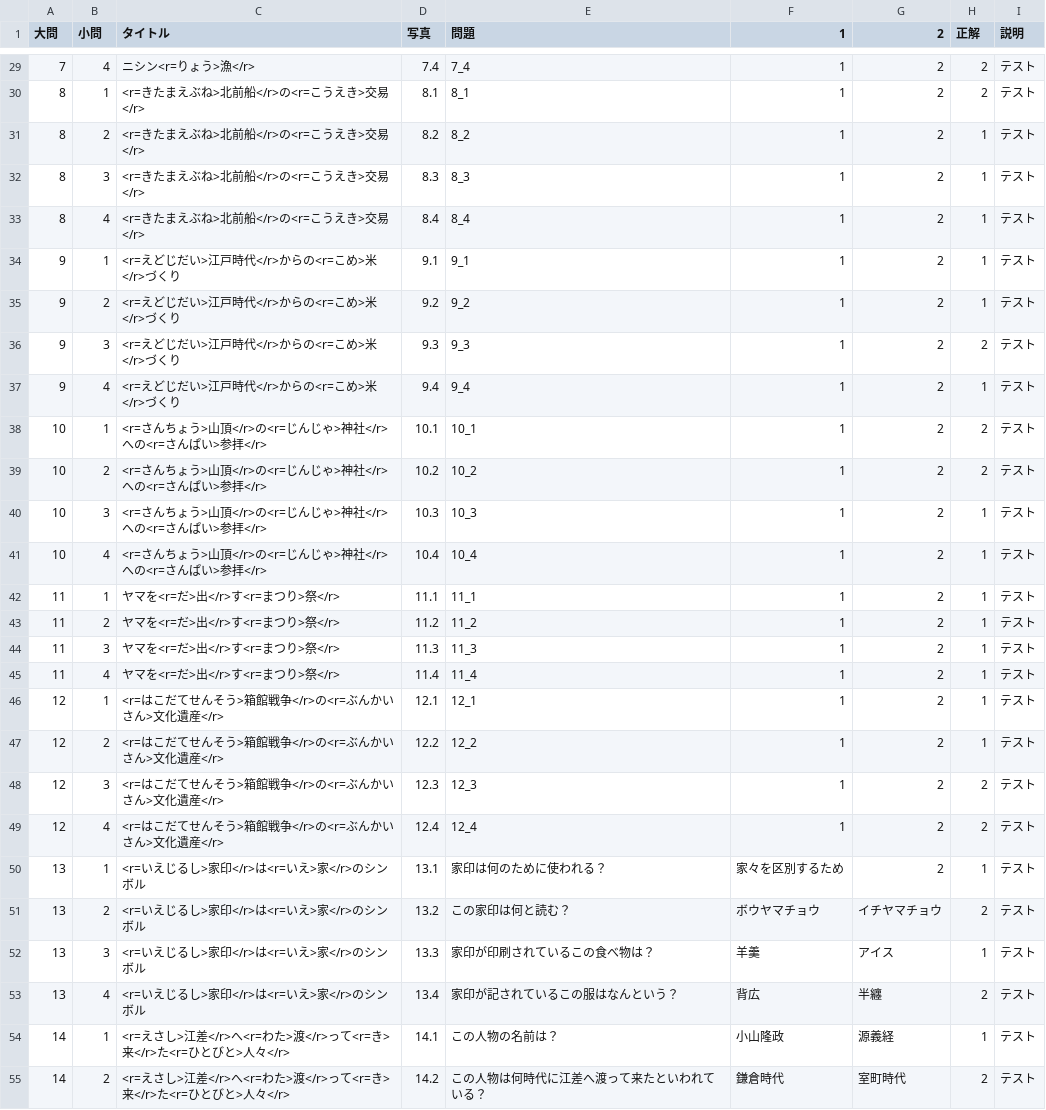
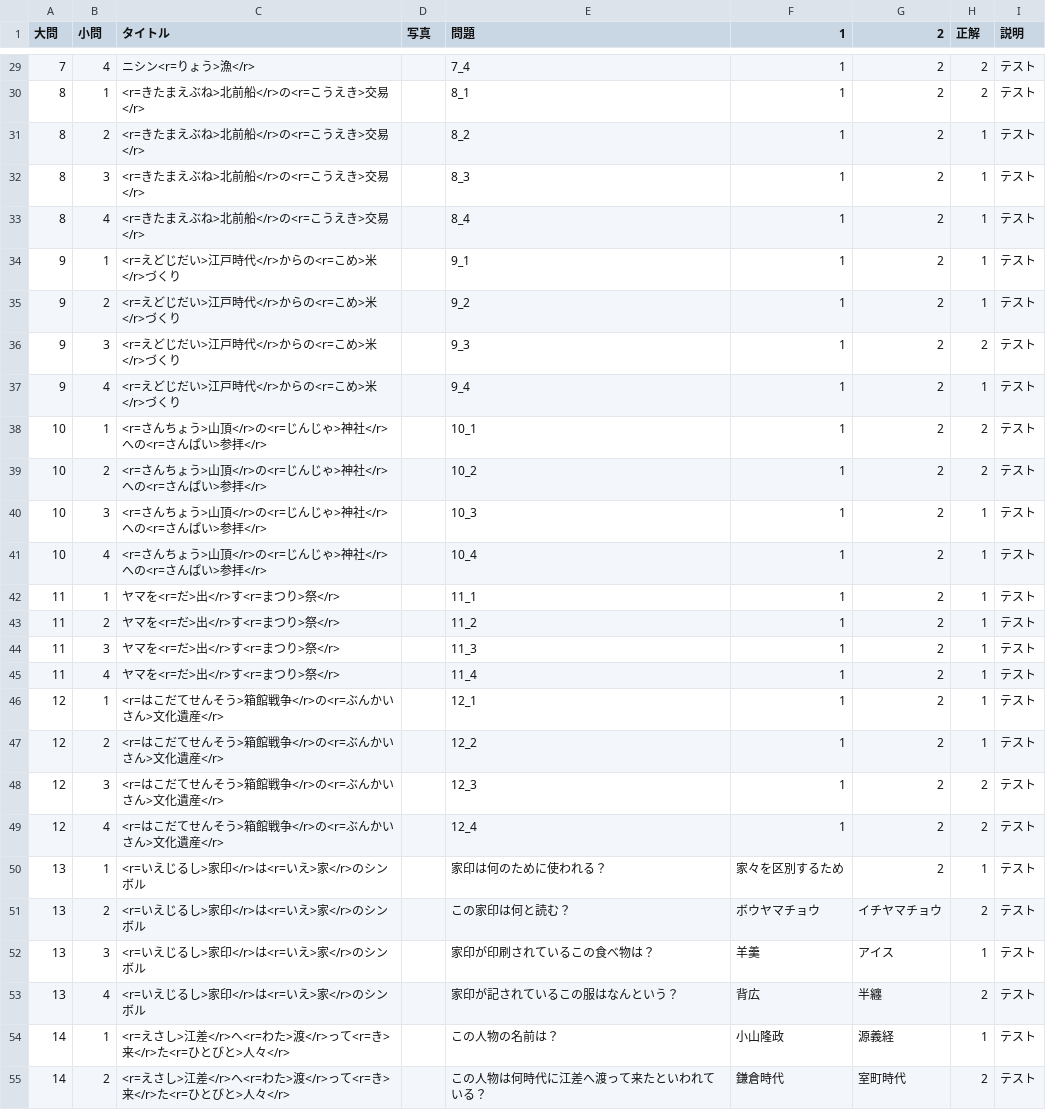
Before and after one commit to QuizAtive/esashi_WebTest2, a CSV file: docs/StreamingAssets/test_2.csv, drawn as a sheet; only a part is shown, gaps mark what is left out; the diff covers the shown part only.

```diff
--- a/docs/StreamingAssets/test_2.csv
+++ b/docs/StreamingAssets/test_2.csv
@@ -29,27 +29,27 @@
-7,4,ニシン<r=りょう>漁</r>,7.4,7_4,1,2,2,テスト
-8,1,<r=きたまえぶね>北前船</r>の<r=こうえき>交易</r>,8.1,8_1,1,2,2,テスト
-8,2,<r=きたまえぶね>北前船</r>の<r=こうえき>交易</r>,8.2,8_2,1,2,1,テスト
-8,3,<r=きたまえぶね>北前船</r>の<r=こうえき>交易</r>,8.3,8_3,1,2,1,テスト
-8,4,<r=きたまえぶね>北前船</r>の<r=こうえき>交易</r>,8.4,8_4,1,2,1,テスト
-9,1,<r=えどじだい>江戸時代</r>からの<r=こめ>米</r>づくり,9.1,9_1,1,2,1,テスト
-9,2,<r=えどじだい>江戸時代</r>からの<r=こめ>米</r>づくり,9.2,9_2,1,2,1,テスト
-9,3,<r=えどじだい>江戸時代</r>からの<r=こめ>米</r>づくり,9.3,9_3,1,2,2,テスト
-9,4,<r=えどじだい>江戸時代</r>からの<r=こめ>米</r>づくり,9.4,9_4,1,2,1,テスト
-10,1,<r=さんちょう>山頂</r>の<r=じんじゃ>神社</r>への<r=さんぱい>参拝</r>,10.1,10_1,1,2,2,テスト
-10,2,<r=さんちょう>山頂</r>の<r=じんじゃ>神社</r>への<r=さんぱい>参拝</r>,10.2,10_2,1,2,2,テスト
-10,3,<r=さんちょう>山頂</r>の<r=じんじゃ>神社</r>への<r=さんぱい>参拝</r>,10.3,10_3,1,2,1,テスト
-10,4,<r=さんちょう>山頂</r>の<r=じんじゃ>神社</r>への<r=さんぱい>参拝</r>,10.4,10_4,1,2,1,テスト
-11,1,ヤマを<r=だ>出</r>す<r=まつり>祭</r>,11.1,11_1,1,2,1,テスト
-11,2,ヤマを<r=だ>出</r>す<r=まつり>祭</r>,11.2,11_2,1,2,1,テスト
-11,3,ヤマを<r=だ>出</r>す<r=まつり>祭</r>,11.3,11_3,1,2,1,テスト
-11,4,ヤマを<r=だ>出</r>す<r=まつり>祭</r>,11.4,11_4,1,2,1,テスト
-12,1,<r=はこだてせんそう>箱館戦争</r>の<r=ぶんかいさん>文化遺産</r>,12.1,12_1,1,2,1,テスト
-12,2,<r=はこだてせんそう>箱館戦争</r>の<r=ぶんかいさん>文化遺産</r>,12.2,12_2,1,2,1,テスト
-12,3,<r=はこだてせんそう>箱館戦争</r>の<r=ぶんかいさん>文化遺産</r>,12.3,12_3,1,2,2,テスト
-12,4,<r=はこだてせんそう>箱館戦争</r>の<r=ぶんかいさん>文化遺産</r>,12.4,12_4,1,2,2,テスト
-13,1,<r=いえじるし>家印</r>は<r=いえ>家</r>のシンボル,13.1,家印は何のために使われる？,家々を区別するため,2,1,テスト
-13,2,<r=いえじるし>家印</r>は<r=いえ>家</r>のシンボル,13.2,この家印は何と読む？,ボウヤマチョウ,イチヤマチョウ,2,テスト
-13,3,<r=いえじるし>家印</r>は<r=いえ>家</r>のシンボル,13.3,家印が印刷されているこの食べ物は？,羊羹,アイス,1,テスト
-13,4,<r=いえじるし>家印</r>は<r=いえ>家</r>のシンボル,13.4,家印が記されているこの服はなんという？,背広,半纏,2,テスト
-14,1,<r=えさし>江差</r>へ<r=わた>渡</r>って<r=き>来</r>た<r=ひとびと>人々</r>,14.1,この人物の名前は？,小山隆政,源義経,1,テスト
-14,2,<r=えさし>江差</r>へ<r=わた>渡</r>って<r=き>来</r>た<r=ひとびと>人々</r>,14.2,この人物は何時代に江差へ渡って来たといわれている？,鎌倉時代,室町時代,2,テスト
+7,4,ニシン<r=りょう>漁</r>,,7_4,1,2,2,テスト
+8,1,<r=きたまえぶね>北前船</r>の<r=こうえき>交易</r>,,8_1,1,2,2,テスト
+8,2,<r=きたまえぶね>北前船</r>の<r=こうえき>交易</r>,,8_2,1,2,1,テスト
+8,3,<r=きたまえぶね>北前船</r>の<r=こうえき>交易</r>,,8_3,1,2,1,テスト
+8,4,<r=きたまえぶね>北前船</r>の<r=こうえき>交易</r>,,8_4,1,2,1,テスト
+9,1,<r=えどじだい>江戸時代</r>からの<r=こめ>米</r>づくり,,9_1,1,2,1,テスト
+9,2,<r=えどじだい>江戸時代</r>からの<r=こめ>米</r>づくり,,9_2,1,2,1,テスト
+9,3,<r=えどじだい>江戸時代</r>からの<r=こめ>米</r>づくり,,9_3,1,2,2,テスト
+9,4,<r=えどじだい>江戸時代</r>からの<r=こめ>米</r>づくり,,9_4,1,2,1,テスト
+10,1,<r=さんちょう>山頂</r>の<r=じんじゃ>神社</r>への<r=さんぱい>参拝</r>,,10_1,1,2,2,テスト
+10,2,<r=さんちょう>山頂</r>の<r=じんじゃ>神社</r>への<r=さんぱい>参拝</r>,,10_2,1,2,2,テスト
+10,3,<r=さんちょう>山頂</r>の<r=じんじゃ>神社</r>への<r=さんぱい>参拝</r>,,10_3,1,2,1,テスト
+10,4,<r=さんちょう>山頂</r>の<r=じんじゃ>神社</r>への<r=さんぱい>参拝</r>,,10_4,1,2,1,テスト
+11,1,ヤマを<r=だ>出</r>す<r=まつり>祭</r>,,11_1,1,2,1,テスト
+11,2,ヤマを<r=だ>出</r>す<r=まつり>祭</r>,,11_2,1,2,1,テスト
+11,3,ヤマを<r=だ>出</r>す<r=まつり>祭</r>,,11_3,1,2,1,テスト
+11,4,ヤマを<r=だ>出</r>す<r=まつり>祭</r>,,11_4,1,2,1,テスト
+12,1,<r=はこだてせんそう>箱館戦争</r>の<r=ぶんかいさん>文化遺産</r>,,12_1,1,2,1,テスト
+12,2,<r=はこだてせんそう>箱館戦争</r>の<r=ぶんかいさん>文化遺産</r>,,12_2,1,2,1,テスト
+12,3,<r=はこだてせんそう>箱館戦争</r>の<r=ぶんかいさん>文化遺産</r>,,12_3,1,2,2,テスト
+12,4,<r=はこだてせんそう>箱館戦争</r>の<r=ぶんかいさん>文化遺産</r>,,12_4,1,2,2,テスト
+13,1,<r=いえじるし>家印</r>は<r=いえ>家</r>のシンボル,,家印は何のために使われる？,家々を区別するため,2,1,テスト
+13,2,<r=いえじるし>家印</r>は<r=いえ>家</r>のシンボル,,この家印は何と読む？,ボウヤマチョウ,イチヤマチョウ,2,テスト
+13,3,<r=いえじるし>家印</r>は<r=いえ>家</r>のシンボル,,家印が印刷されているこの食べ物は？,羊羹,アイス,1,テスト
+13,4,<r=いえじるし>家印</r>は<r=いえ>家</r>のシンボル,,家印が記されているこの服はなんという？,背広,半纏,2,テスト
+14,1,<r=えさし>江差</r>へ<r=わた>渡</r>って<r=き>来</r>た<r=ひとびと>人々</r>,,この人物の名前は？,小山隆政,源義経,1,テスト
+14,2,<r=えさし>江差</r>へ<r=わた>渡</r>って<r=き>来</r>た<r=ひとびと>人々</r>,,この人物は何時代に江差へ渡って来たといわれている？,鎌倉時代,室町時代,2,テスト
```
Also changed, not shown: 37 edited cells elsewhere in this file, docs/StreamingAssets/test_2_1.csv, 4 other files.
